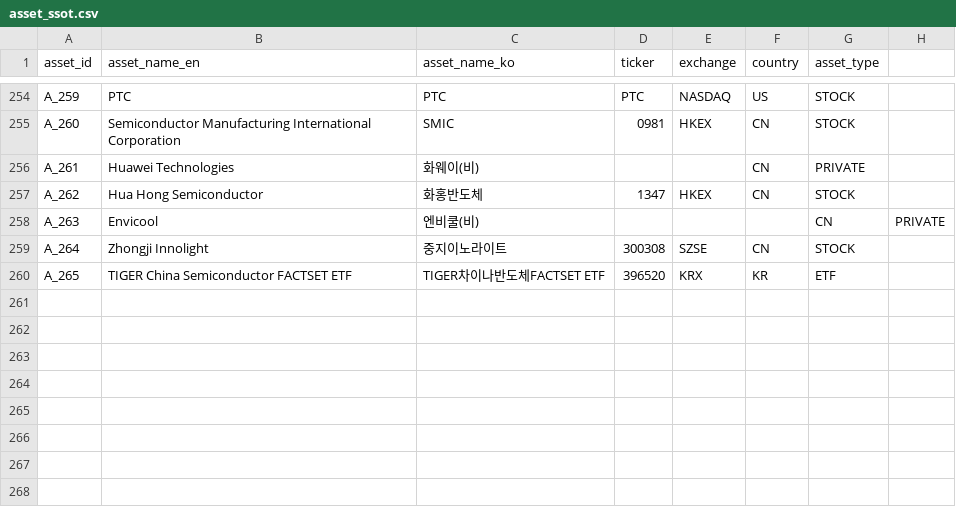
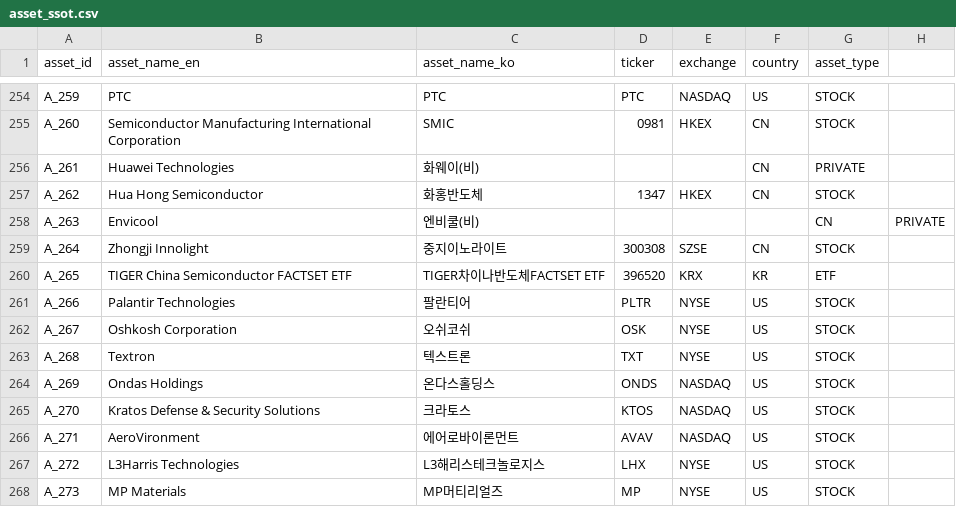
Before and after one commit to kang0302/import_MT, a CSV file: data/ssot/asset_ssot.csv, drawn as a sheet; only a part is shown, gaps mark what is left out.

Commit message:
Update asset_ssot.csv

```diff
--- a/data/ssot/asset_ssot.csv
+++ b/data/ssot/asset_ssot.csv
@@ -260 +260,9 @@ A_264,Zhongji Innolight,중지이노라이트,300308,SZSE,CN,STOCK
 A_265,TIGER China Semiconductor FACTSET ETF,TIGER차이나반도체FACTSET ETF,396520,KRX,KR,ETF
+A_266,Palantir Technologies,팔란티어,PLTR,NYSE,US,STOCK
+A_267,Oshkosh Corporation,오쉬코쉬,OSK,NYSE,US,STOCK
+A_268,Textron,텍스트론,TXT,NYSE,US,STOCK
+A_269,Ondas Holdings,온다스홀딩스,ONDS,NASDAQ,US,STOCK
+A_270,Kratos Defense & Security Solutions,크라토스,KTOS,NASDAQ,US,STOCK
+A_271,AeroVironment,에어로바이론먼트,AVAV,NASDAQ,US,STOCK
+A_272,L3Harris Technologies,L3해리스테크놀로지스,LHX,NYSE,US,STOCK
+A_273,MP Materials,MP머티리얼즈,MP,NYSE,US,STOCK
```
